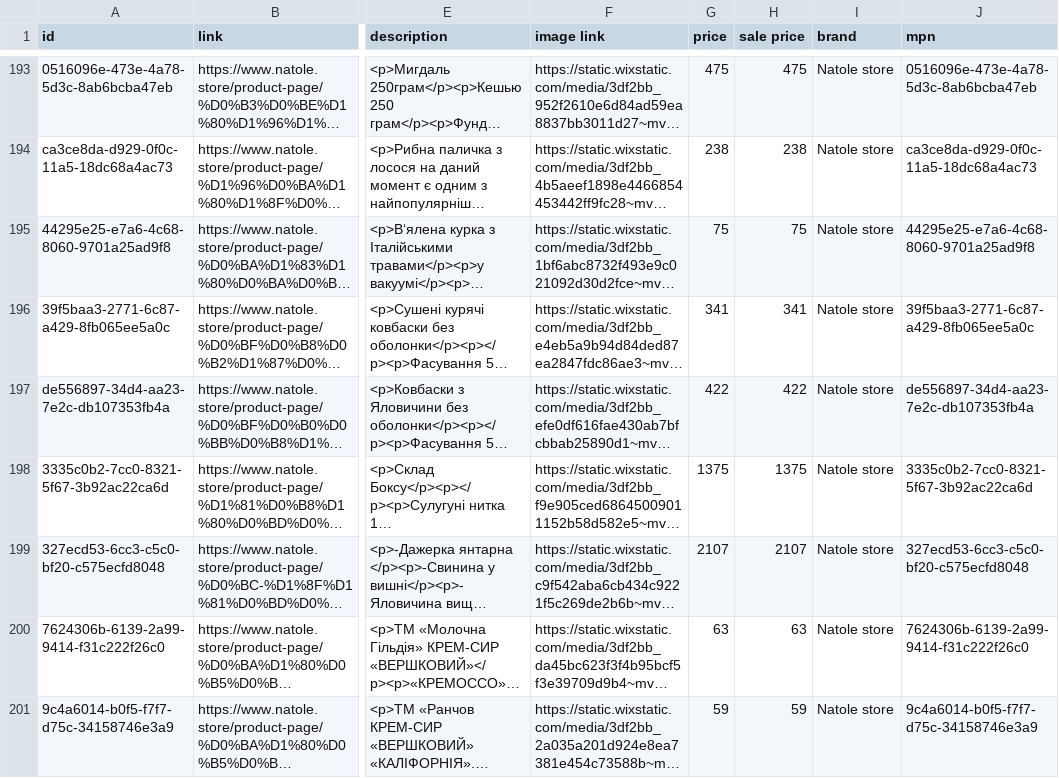
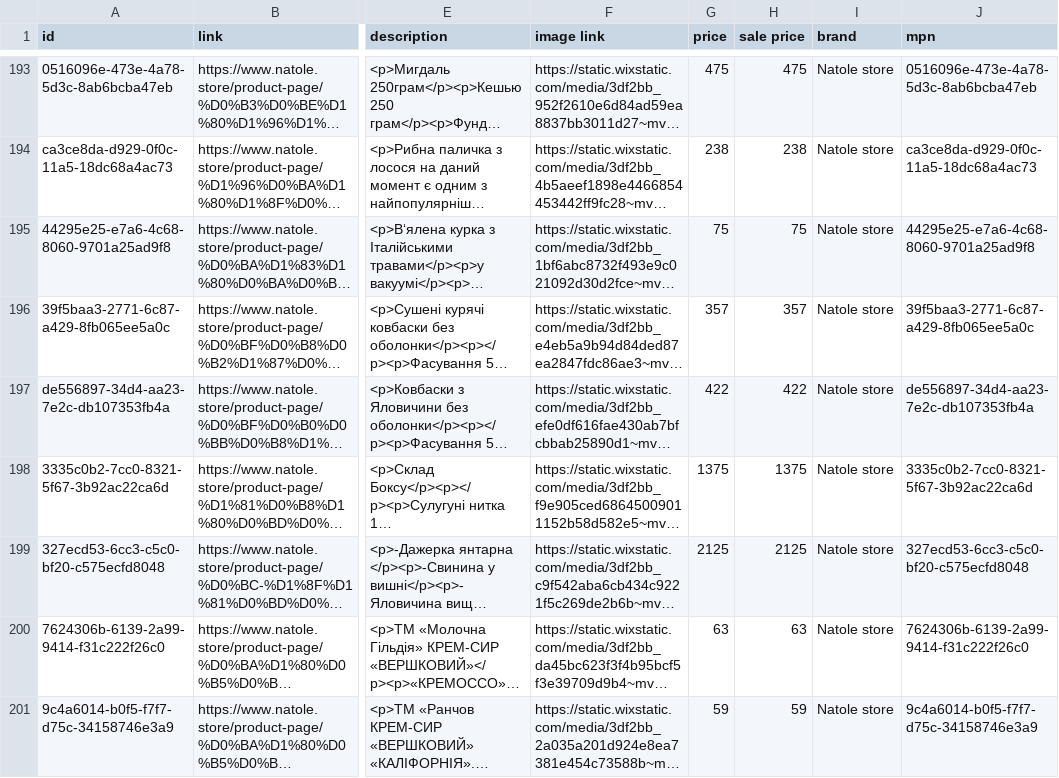
Before and after one commit to x35a/feed-handlers, a CSV file: output/wix-feed.csv, drawn as a sheet; only a part is shown, gaps mark what is left out; long unchanged cells end in …; the diff covers the shown part only; the diff names each change by its address in the sheet, - before the commit and + after, or states it on an @@ line.

```diff
--- a/output/wix-feed.csv
+++ b/output/wix-feed.csv
-G196 (price): 341
+G196 (price): 357
-H196 (sale price): 341
+H196 (sale price): 357
-G199 (price): 2107
+G199 (price): 2125
-H199 (sale price): 2107
+H199 (sale price): 2125
```
Also changed, not shown: 3 added rows, 2 removed rows and 24 edited cells elsewhere in this file, 1 other file.
